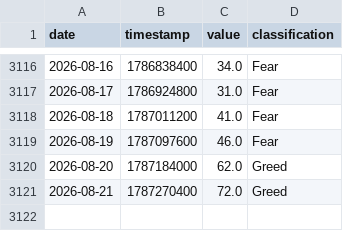
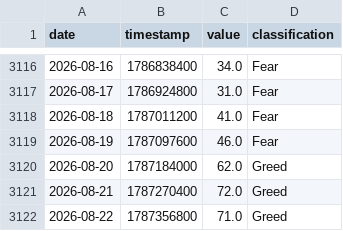
Before and after one commit to edwardchin811227/cryptofear-and-greed-index, a CSV file: data/fng.csv, drawn as a sheet; only a part is shown, gaps mark what is left out.

Commit message:
data: update fng 2026-08-22 00:10:15

```diff
--- a/data/fng.csv
+++ b/data/fng.csv
@@ -3121 +3121,2 @@ date,timestamp,value,classification
 2026-08-21,1787270400,72.0,Greed
+2026-08-22,1787356800,71.0,Greed
```
Also changed, not shown: 1 other file.
